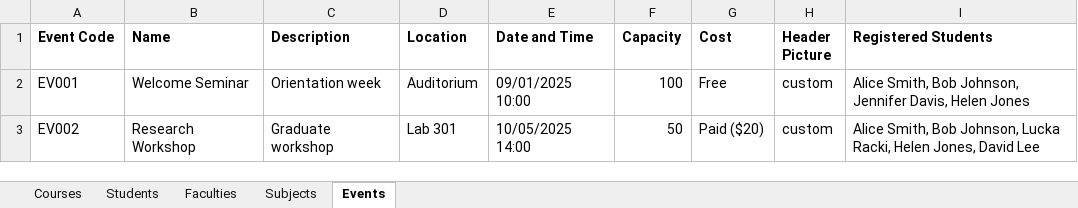
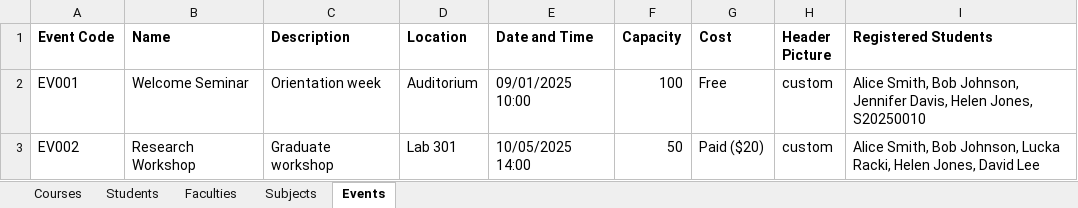
Before and after one commit to Chmunk-275/UniversityManagementApp, an Excel workbook: src/main/resources/UMS_Data1.xlsx, sheet Events, drawn as a sheet; values as stored, in another font and other column widths than the file's, no borders; the diff names each change by its address in the sheet, - before the commit and + after, or states it on an @@ line.

Commit message:
added student settings

```diff
--- a/src/main/resources/UMS_Data1.xlsx (sheet Events)
+++ b/src/main/resources/UMS_Data1.xlsx (sheet Events)
-I2 (Registered Students): …Davis, Helen Jones
+I2 (Registered Students): …Davis, Helen Jones, S20250010
```
Also changed, not shown: sheet Students, 3 other files.
